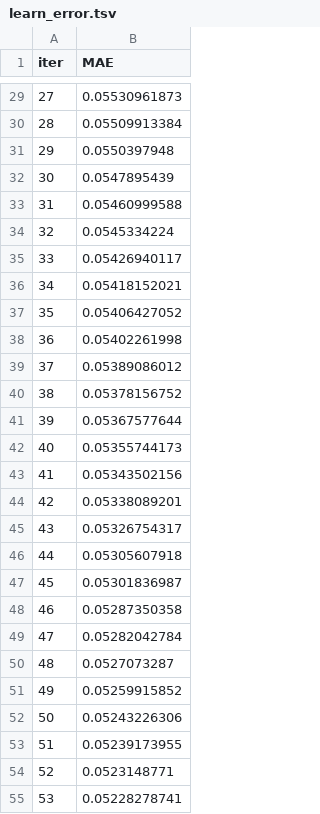
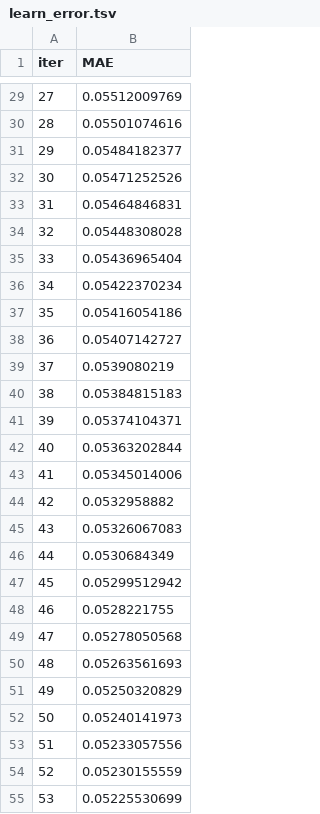
Before and after one commit to Dmitriynic/CatBoost_Regressor_with_async_meteostat_parser, a TSV file: catboost_info/learn_error.tsv, drawn as a sheet; only a part is shown, gaps mark what is left out; the diff covers the shown part only.

```diff
--- a/catboost_info/learn_error.tsv
+++ b/catboost_info/learn_error.tsv
@@ -29,27 +29,27 @@ iter	MAE
-27	0.05530961873
-28	0.05509913384
-29	0.0550397948
-30	0.0547895439
-31	0.05460999588
-32	0.0545334224
-33	0.05426940117
-34	0.05418152021
-35	0.05406427052
-36	0.05402261998
-37	0.05389086012
-38	0.05378156752
-39	0.05367577644
-40	0.05355744173
-41	0.05343502156
-42	0.05338089201
-43	0.05326754317
-44	0.05305607918
-45	0.05301836987
-46	0.05287350358
-47	0.05282042784
-48	0.0527073287
-49	0.05259915852
-50	0.05243226306
-51	0.05239173955
-52	0.0523148771
-53	0.05228278741
+27	0.05512009769
+28	0.05501074616
+29	0.05484182377
+30	0.05471252526
+31	0.05464846831
+32	0.05448308028
+33	0.05436965404
+34	0.05422370234
+35	0.05416054186
+36	0.05407142727
+37	0.0539080219
+38	0.05384815183
+39	0.05374104371
+40	0.05363202844
+41	0.05345014006
+42	0.0532958882
+43	0.05326067083
+44	0.0530684349
+45	0.05299512942
+46	0.0528221755
+47	0.05278050568
+48	0.05263561693
+49	0.05250320829
+50	0.05240141973
+51	0.05233057556
+52	0.05230155559
+53	0.05225530699
```
Also changed, not shown: 73 edited cells elsewhere in this file, catboost_info/test_error.tsv, catboost_info/time_left.tsv, 14 other files.
